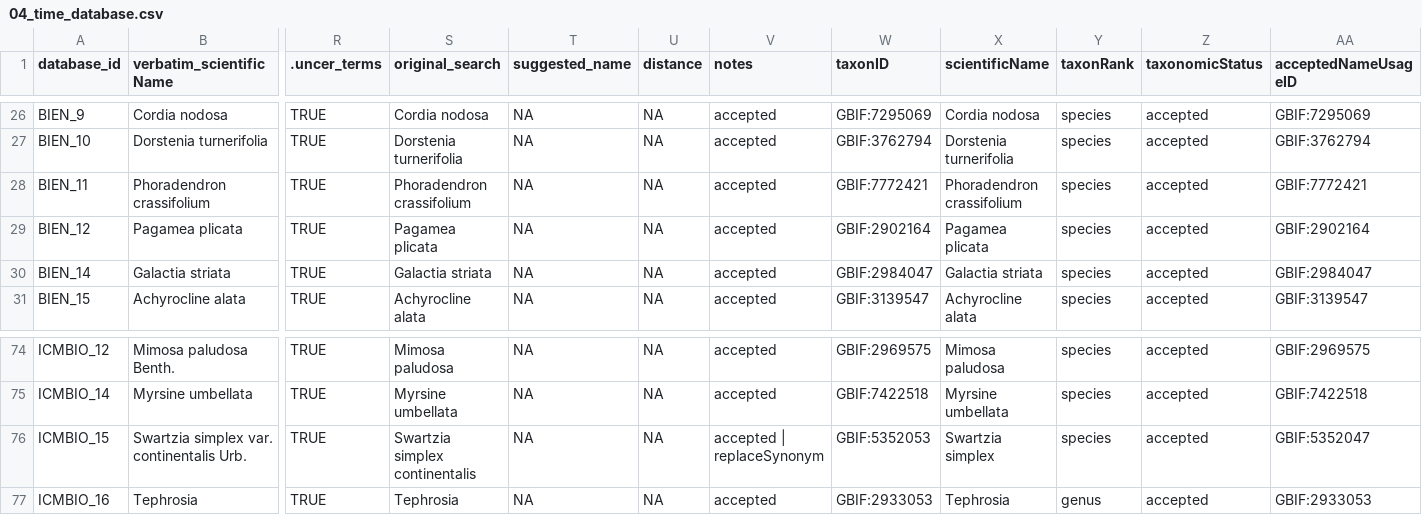
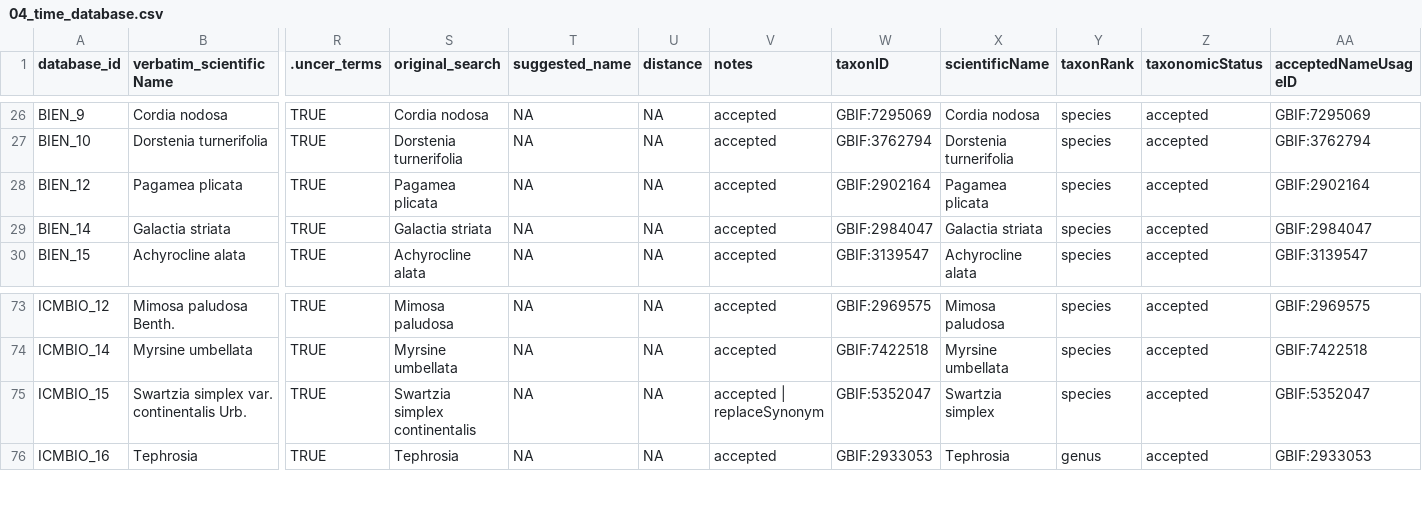
Before and after one commit to brunobrr/bdc, a CSV file: inst/extdata/outpus_vignettes/04_time_database.csv, drawn as a sheet; only a part is shown, gaps mark what is left out; removed rows and columns are numbered as before the commit, all else as after; rows hold the shown columns only; the diff names each change by its address in the sheet, - before the commit and + after, or states it on an @@ line.

```diff
--- a/inst/extdata/outpus_vignettes/04_time_database.csv
+++ b/inst/extdata/outpus_vignettes/04_time_database.csv
-row 28: BIEN_11 | Phoradendron crassifolium | TRUE | Phoradendron crassifolium | NA | NA | accepted | GBIF:7772421 | Phoradendron crassifolium | species | accepted | GBIF:7772421
-W75 (taxonID): GBIF:5352053
+W75 (taxonID): GBIF:5352047
```
Also changed, not shown: inst/extdata/outpus_vignettes/01_prefilter_database.csv, inst/extdata/outpus_vignettes/02_taxonomy_database.csv, 18 other files.
